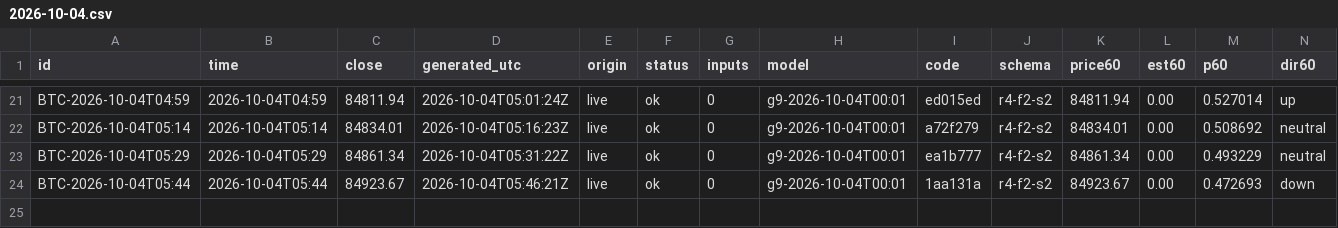
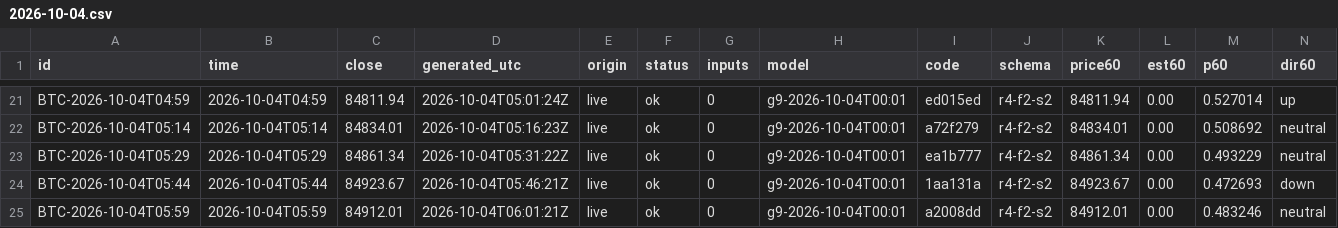
Before and after one commit to omidabduli/bitcoin-self-improving-prediction, a CSV file: data/predictions/2026-10-04.csv, drawn as a sheet; only a part is shown, gaps mark what is left out; rows hold the shown columns only; the diff names each change by its address in the sheet, - before the commit and + after, or states it on an @@ line.

```diff
--- a/data/predictions/2026-10-04.csv
+++ b/data/predictions/2026-10-04.csv
+row 25: BTC-2026-10-04T05:59 | 2026-10-04T05:59 | 84912.01 | 2026-10-04T06:01:21Z | live | ok | 0 | g9-2026-10-04T00:01 | a2008dd | r4-f2-s2 | 84912.01 | 0.00 | 0.483246 | neutral
```
Also changed, not shown: 3 other files.
